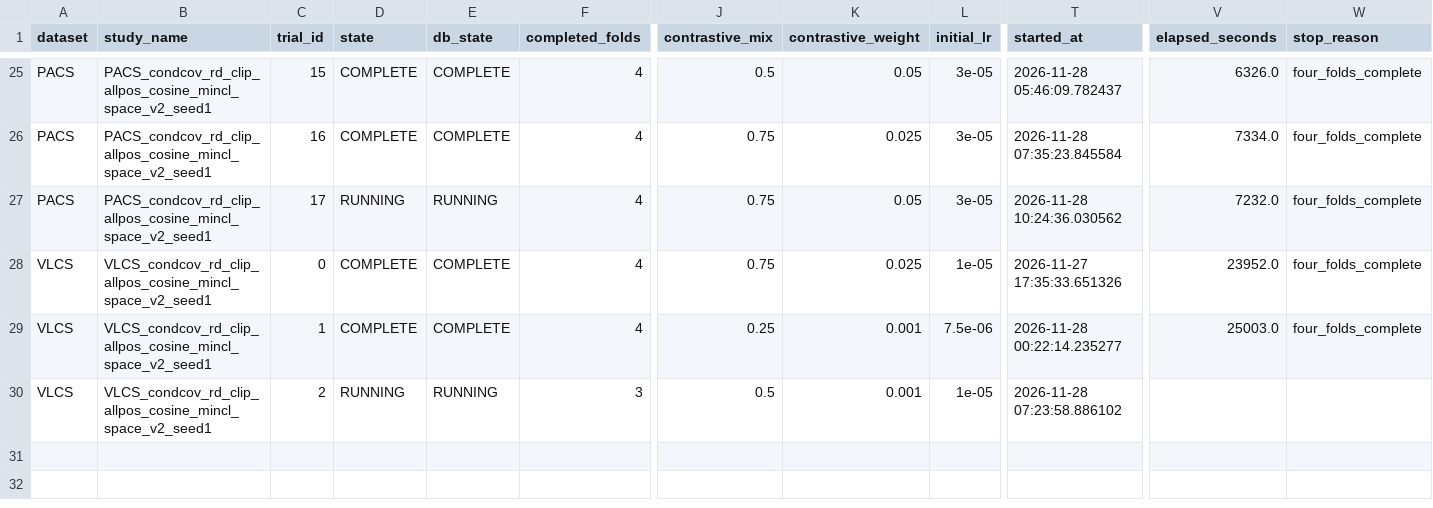
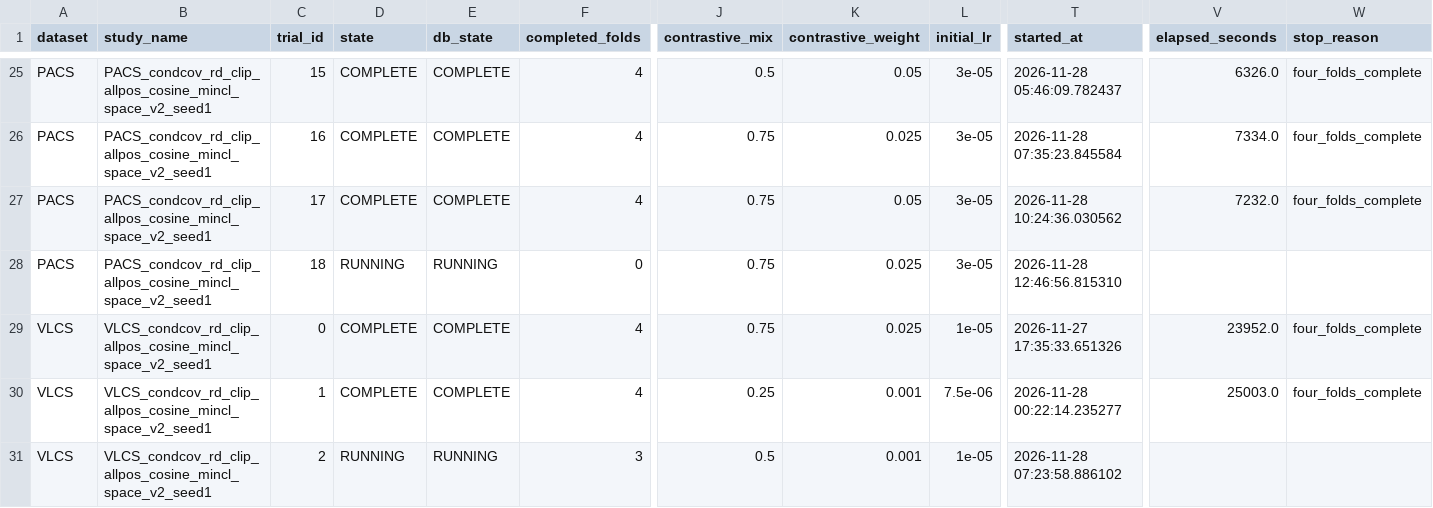
Before and after one commit to r97993346-design/DCCL-3Source-DomainNet, a CSV file: DCCL/DCCL/analysis_results/cipt_clip_supcon_cosine_optuna_mincl_space_v2_20261127/trials_summary.csv, drawn as a sheet; only a part is shown, gaps mark what is left out; addresses are those after the commit; rows hold the shown columns only; the diff names each change by its address in the sheet, - before the commit and + after, or states it on an @@ line.

Commit message:
Sync completed and active experiment results (2026-11-28T12:47:38+08:00)

```diff
--- a/DCCL/DCCL/analysis_results/cipt_clip_supcon_cosine_optuna_mincl_space_v2_20261127/trials_summary.csv
+++ b/DCCL/DCCL/analysis_results/cipt_clip_supcon_cosine_optuna_mincl_space_v2_20261127/trials_summary.csv
+row 27: PACS | PACS_condcov_rd_clip_allpos_cosine_mincl_space_v2_seed1 | 17 | COMPLETE | COMPLETE | 4 | 0.75 | 0.05 | 3e-05 | 2026-11-28 10:24:36.030562 | 7232.0 | four_folds_complete
-C28 (trial_id): 17
+C28 (trial_id): 18
-F28 (completed_folds): 4
+F28 (completed_folds): 0
-K28 (contrastive_weight): 0.05
+K28 (contrastive_weight): 0.025
-T28 (started_at): 2026-11-28 10:24:36.030562
+T28 (started_at): 2026-11-28 12:46:56.815310
-V28 (elapsed_seconds): 7232.0
+V28 (elapsed_seconds): (empty)
-W28 (stop_reason): four_folds_complete
+W28 (stop_reason): (empty)
```
Also changed, not shown: DCCL/DCCL/analysis_results/cipt_clip_supcon_cosine_optuna_mincl_space_v2_20261127/folds_summary.csv, 8 other files.
